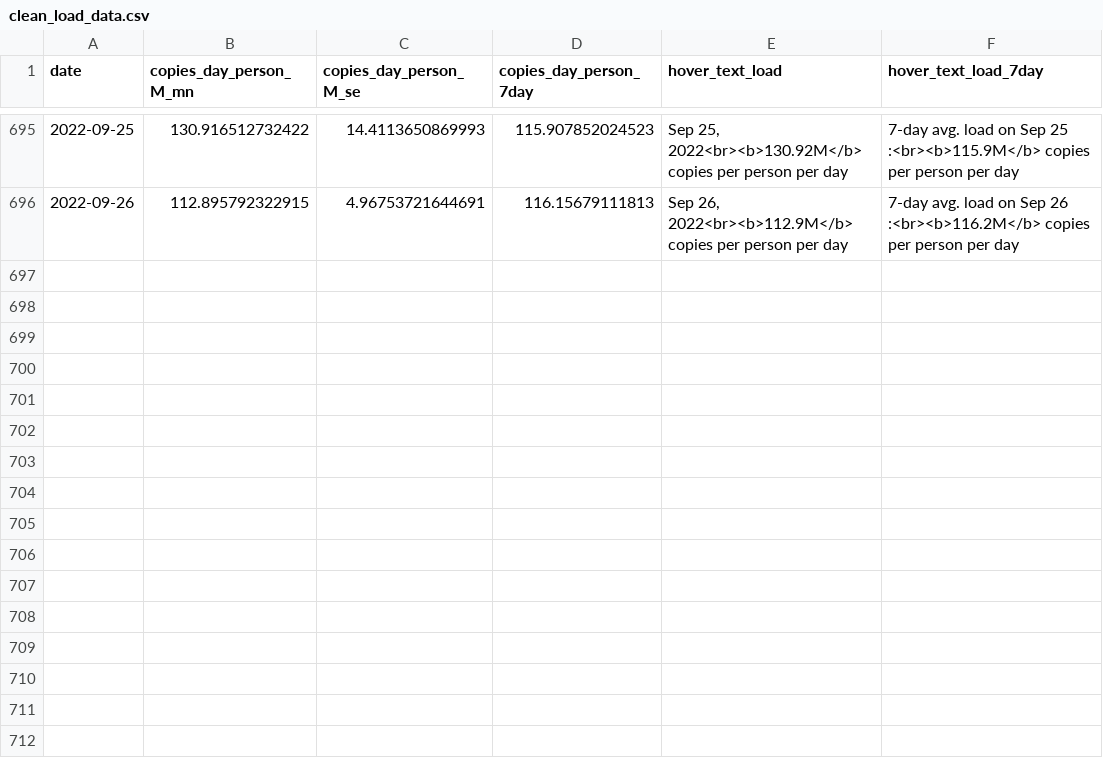
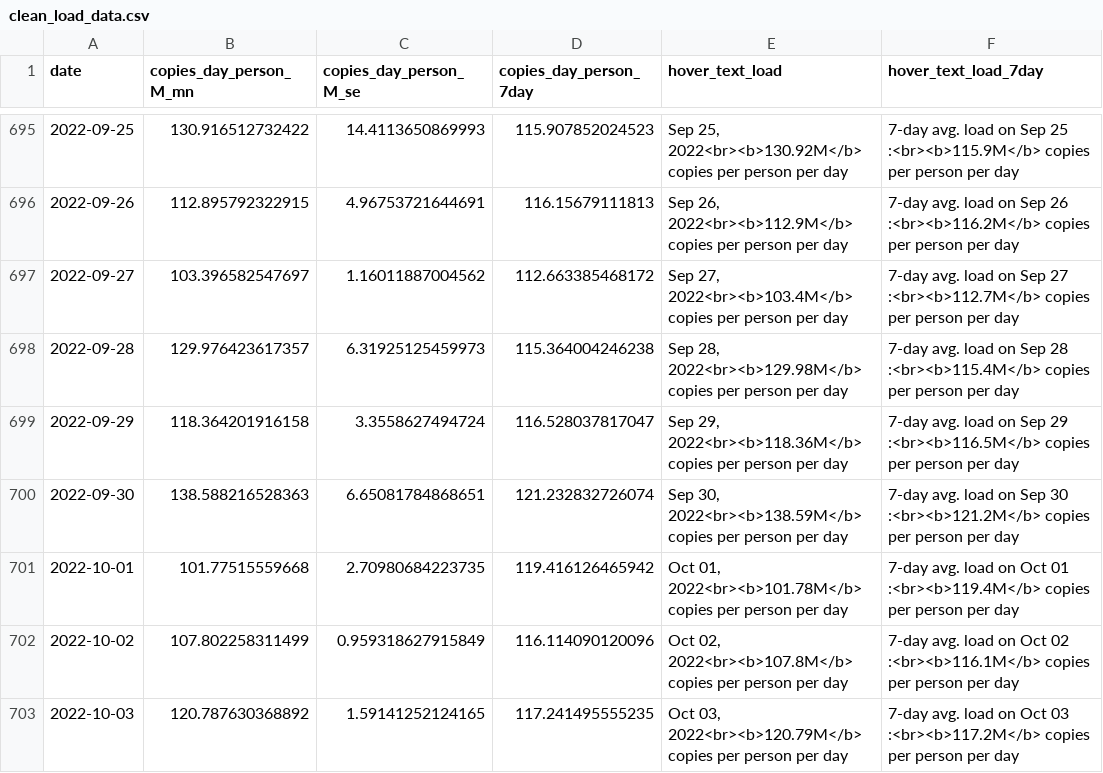
Before and after one commit to Metropolitan-Council/covid-poops, a CSV file: data/clean_load_data.csv, drawn as a sheet; only a part is shown, gaps mark what is left out; the diff names each change by its address in the sheet, - before the commit and + after, or states it on an @@ line.

```diff
--- a/data/clean_load_data.csv
+++ b/data/clean_load_data.csv
+row 697: 2022-09-27 | 103.396582547697 | 1.16011887004562 | 112.663385468172 | Sep 27, 2022<br><b>103.4M</b> copies per person per day | 7-day avg. load on Sep 27 :<br><b>112.7M</b> copies per person per day
+row 698: 2022-09-28 | 129.976423617357 | 6.31925125459973 | 115.364004246238 | Sep 28, 2022<br><b>129.98M</b> copies per person per day | 7-day avg. load on Sep 28 :<br><b>115.4M</b> copies per person per day
+row 699: 2022-09-29 | 118.364201916158 | 3.3558627494724 | 116.528037817047 | Sep 29, 2022<br><b>118.36M</b> copies per person per day | 7-day avg. load on Sep 29 :<br><b>116.5M</b> copies per person per day
+row 700: 2022-09-30 | 138.588216528363 | 6.65081784868651 | 121.232832726074 | Sep 30, 2022<br><b>138.59M</b> copies per person per day | 7-day avg. load on Sep 30 :<br><b>121.2M</b> copies per person per day
+row 701: 2022-10-01 | 101.77515559668 | 2.70980684223735 | 119.416126465942 | Oct 01, 2022<br><b>101.78M</b> copies per person per day | 7-day avg. load on Oct 01 :<br><b>119.4M</b> copies per person per day
+row 702: 2022-10-02 | 107.802258311499 | 0.959318627915849 | 116.114090120096 | Oct 02, 2022<br><b>107.8M</b> copies per person per day | 7-day avg. load on Oct 02 :<br><b>116.1M</b> copies per person per day
+row 703: 2022-10-03 | 120.787630368892 | 1.59141252124165 | 117.241495555235 | Oct 03, 2022<br><b>120.79M</b> copies per person per day | 7-day avg. load on Oct 03 :<br><b>117.2M</b> copies per person per day
```
Also changed, not shown: data/case_data.csv, data/clean_variant_data.csv, 27 other files.
